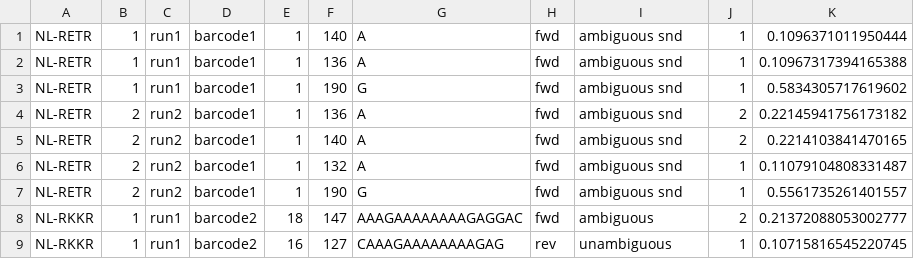
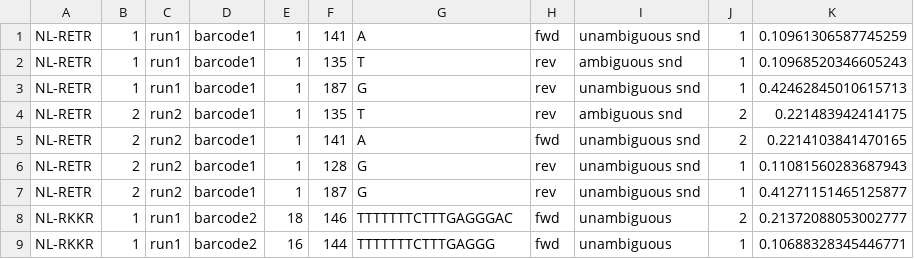
Before and after one commit to dr-funk/trapped-RdRp, a TSV file: cirseq-analysis/demo/output/deletions_demo.tsv, drawn as a sheet; only a part is shown; the diff covers the shown part only.

```diff
--- a/cirseq-analysis/demo/output/deletions_demo.tsv
+++ b/cirseq-analysis/demo/output/deletions_demo.tsv
@@ -1,9 +1,9 @@
-NL-RETR	1	run1	barcode1	1	140	A	fwd	ambiguous snd	1	0.1096371011950444
-NL-RETR	1	run1	barcode1	1	136	A	fwd	ambiguous snd	1	0.10967317394165388
-NL-RETR	1	run1	barcode1	1	190	G	fwd	ambiguous snd	1	0.5834305717619602
-NL-RETR	2	run2	barcode1	1	136	A	fwd	ambiguous snd	2	0.22145941756173182
-NL-RETR	2	run2	barcode1	1	140	A	fwd	ambiguous snd	2	0.2214103841470165
-NL-RETR	2	run2	barcode1	1	132	A	fwd	ambiguous snd	1	0.11079104808331487
-NL-RETR	2	run2	barcode1	1	190	G	fwd	ambiguous snd	1	0.5561735261401557
-NL-RKKR	1	run1	barcode2	18	147	AAAGAAAAAAAAGAGGAC	fwd	ambiguous	2	0.21372088053002777
-NL-RKKR	1	run1	barcode2	16	127	CAAAGAAAAAAAAGAG	rev	unambiguous	1	0.10715816545220745
+NL-RETR	1	run1	barcode1	1	141	A	fwd	unambiguous snd	1	0.10961306587745259
+NL-RETR	1	run1	barcode1	1	135	T	rev	ambiguous snd	1	0.10968520346605243
+NL-RETR	1	run1	barcode1	1	187	G	rev	unambiguous snd	1	0.42462845010615713
+NL-RETR	2	run2	barcode1	1	135	T	rev	ambiguous snd	2	0.221483942414175
+NL-RETR	2	run2	barcode1	1	141	A	fwd	unambiguous snd	2	0.2214103841470165
+NL-RETR	2	run2	barcode1	1	128	G	rev	unambiguous snd	1	0.11081560283687943
+NL-RETR	2	run2	barcode1	1	187	G	rev	unambiguous snd	1	0.41271151465125877
+NL-RKKR	1	run1	barcode2	18	146	TTTTTTTCTTTGAGGGAC	fwd	unambiguous	2	0.21372088053002777
+NL-RKKR	1	run1	barcode2	16	144	TTTTTTTCTTTGAGGG	fwd	unambiguous	1	0.10688328345446771
```
Also changed, not shown: 87 edited cells elsewhere in this file, cirseq-analysis/demo/output/insertions_demo.tsv, 3 other files.
